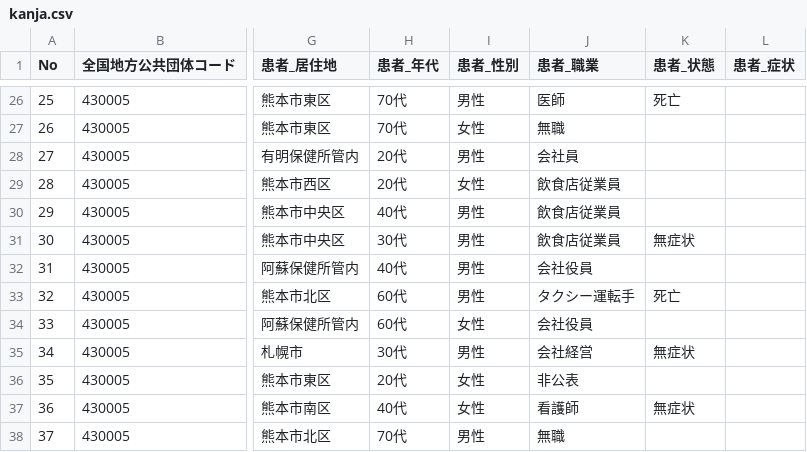
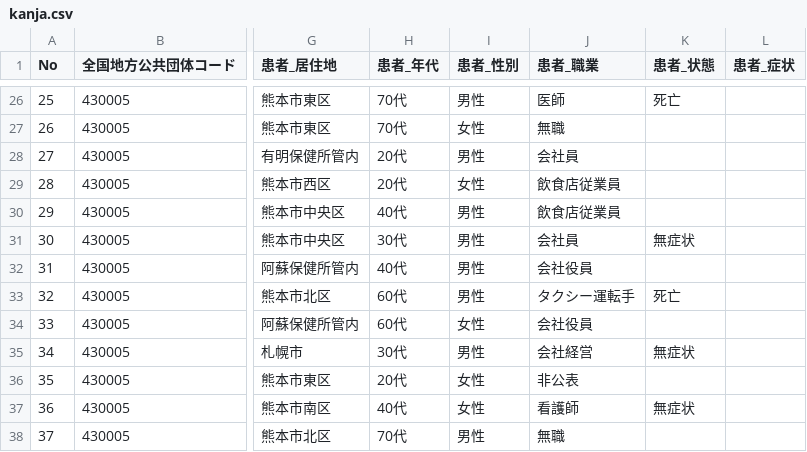
Before and after one commit to makoragi/kumamoto-covid19, a CSV file: kanja.csv, drawn as a sheet; only a part is shown, gaps mark what is left out; the diff names each change by its address in the sheet, - before the commit and + after, or states it on an @@ line.

```diff
--- a/kanja.csv
+++ b/kanja.csv
-J31 (患者_職業): 飲食店従業員
+J31 (患者_職業): 会社員
```
Also changed, not shown: kensa.csv, soudan.csv, 1 other file.
